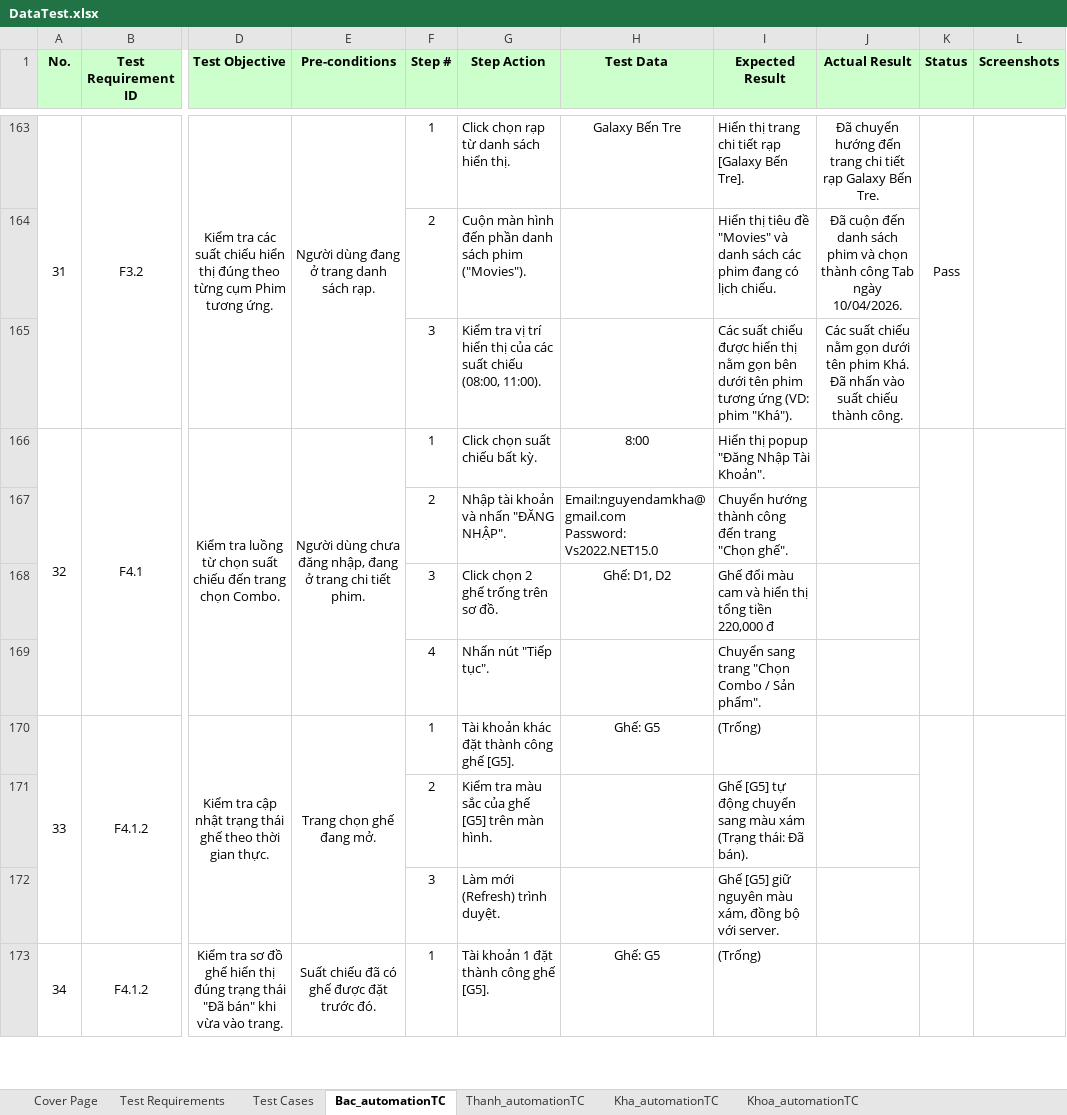
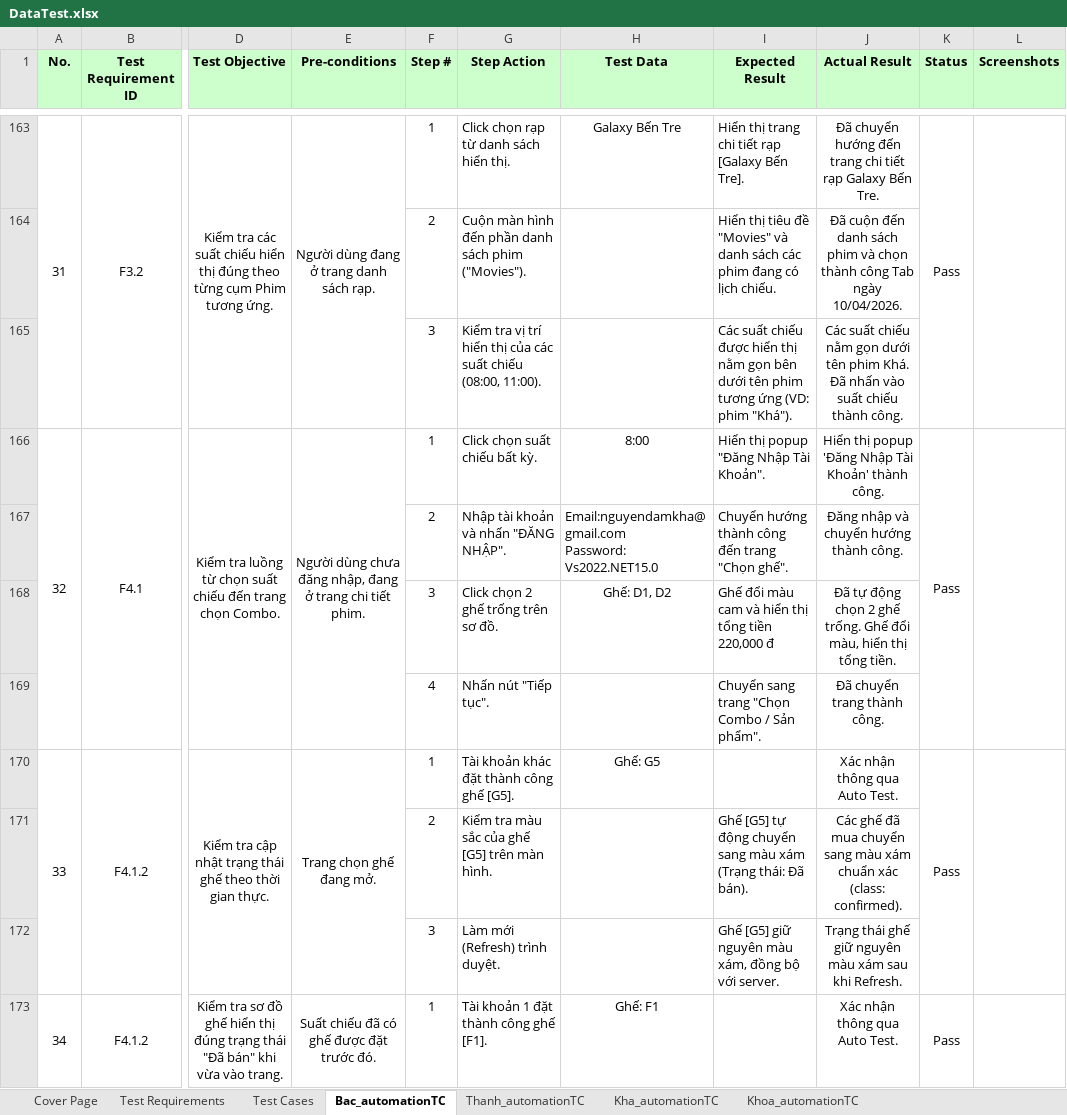
Before and after one commit to nguyenxuanbac88/sqa-testing-report, an Excel workbook: sqa-testing-report/Data/DataTest.xlsx, sheet Bac_automationTC, drawn as a sheet; only a part is shown, gaps mark what is left out; values as stored, in another font and other column widths than the file's, no borders; the diff covers the shown part only; the diff names each change by its address in the sheet, - before the commit and + after, or states it on an @@ line.

Commit message:
add data into excel

```diff
--- a/sqa-testing-report/Data/DataTest.xlsx (sheet Bac_automationTC)
+++ b/sqa-testing-report/Data/DataTest.xlsx (sheet Bac_automationTC)
-J166 (Actual Result): (empty)
+J166 (Actual Result): Hiển thị popup 'Đăng Nhập Tài Khoản' thành công.
-K166 (Status): (empty)
+K166 (Status): Pass
-J167 (Actual Result): (empty)
+J167 (Actual Result): Đăng nhập và chuyển hướng thành công.
-J168 (Actual Result): (empty)
+J168 (Actual Result): Đã tự động chọn 2 ghế trống. Ghế đổi màu, hiển thị tổng tiền.
-J169 (Actual Result): (empty)
+J169 (Actual Result): Đã chuyển trang thành công.
-I170 (Expected Result): (Trống)
+I170 (Expected Result): (empty)
-J170 (Actual Result): (empty)
+J170 (Actual Result): Xác nhận thông qua Auto Test.
-K170 (Status): (empty)
+K170 (Status): Pass
-J171 (Actual Result): (empty)
+J171 (Actual Result): Các ghế đã mua chuyển sang màu xám chuẩn xác (class: confirmed).
-J172 (Actual Result): (empty)
+J172 (Actual Result): Trạng thái ghế giữ nguyên màu xám sau khi Refresh.
-G173 (Step Action): Tài khoản 1 đặt thành công ghế [G5].
+G173 (Step Action): Tài khoản 1 đặt thành công ghế [F1].
-H173 (Test Data): Ghế: G5
+H173 (Test Data): Ghế: F1
-I173 (Expected Result): (Trống)
+I173 (Expected Result): (empty)
-J173 (Actual Result): (empty)
+J173 (Actual Result): Xác nhận thông qua Auto Test.
-K173 (Status): (empty)
+K173 (Status): Pass
```
Also changed, not shown: 2 added rows, 6 removed rows and 31 edited cells elsewhere in this sheet, sheet Kha_automationTC.
